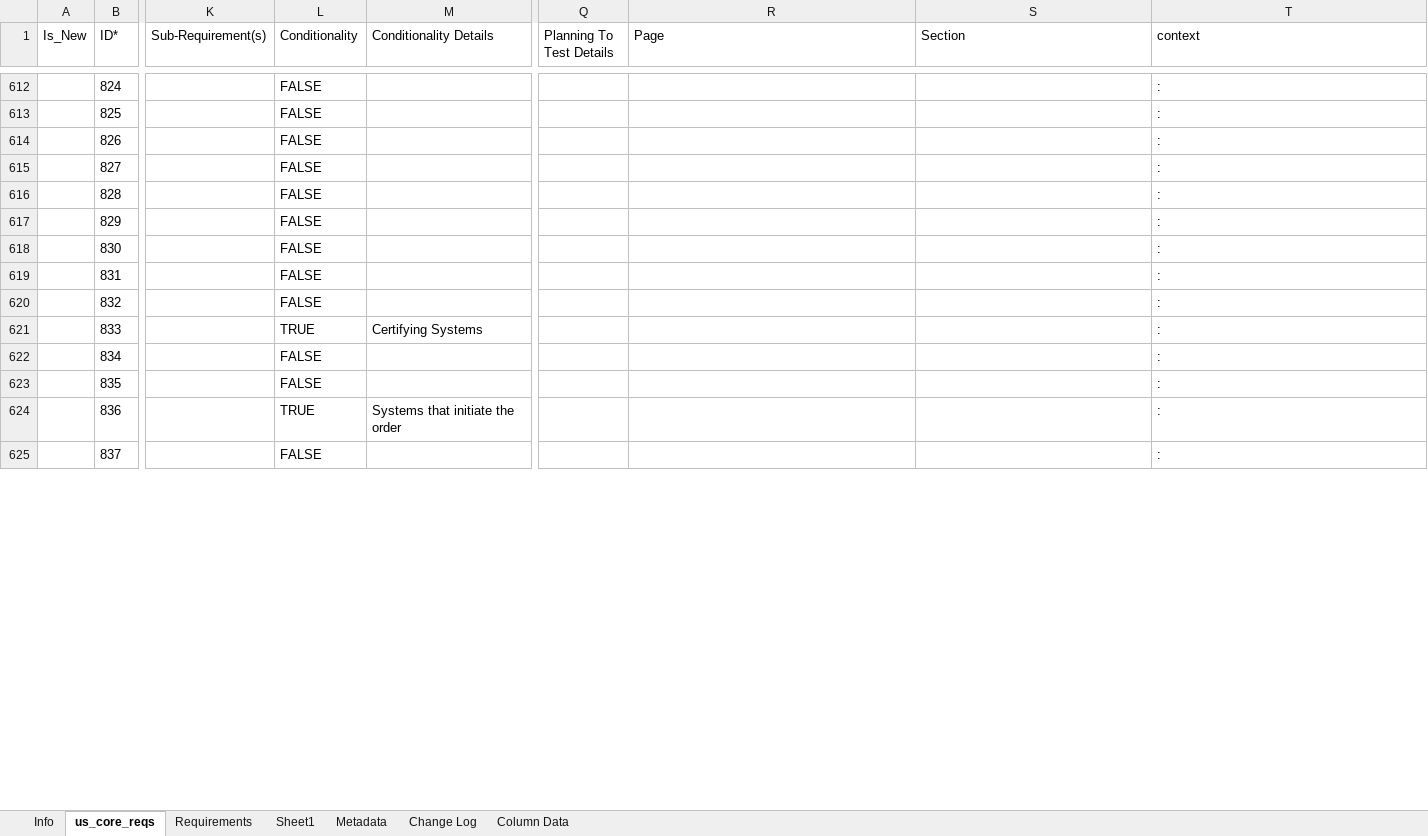
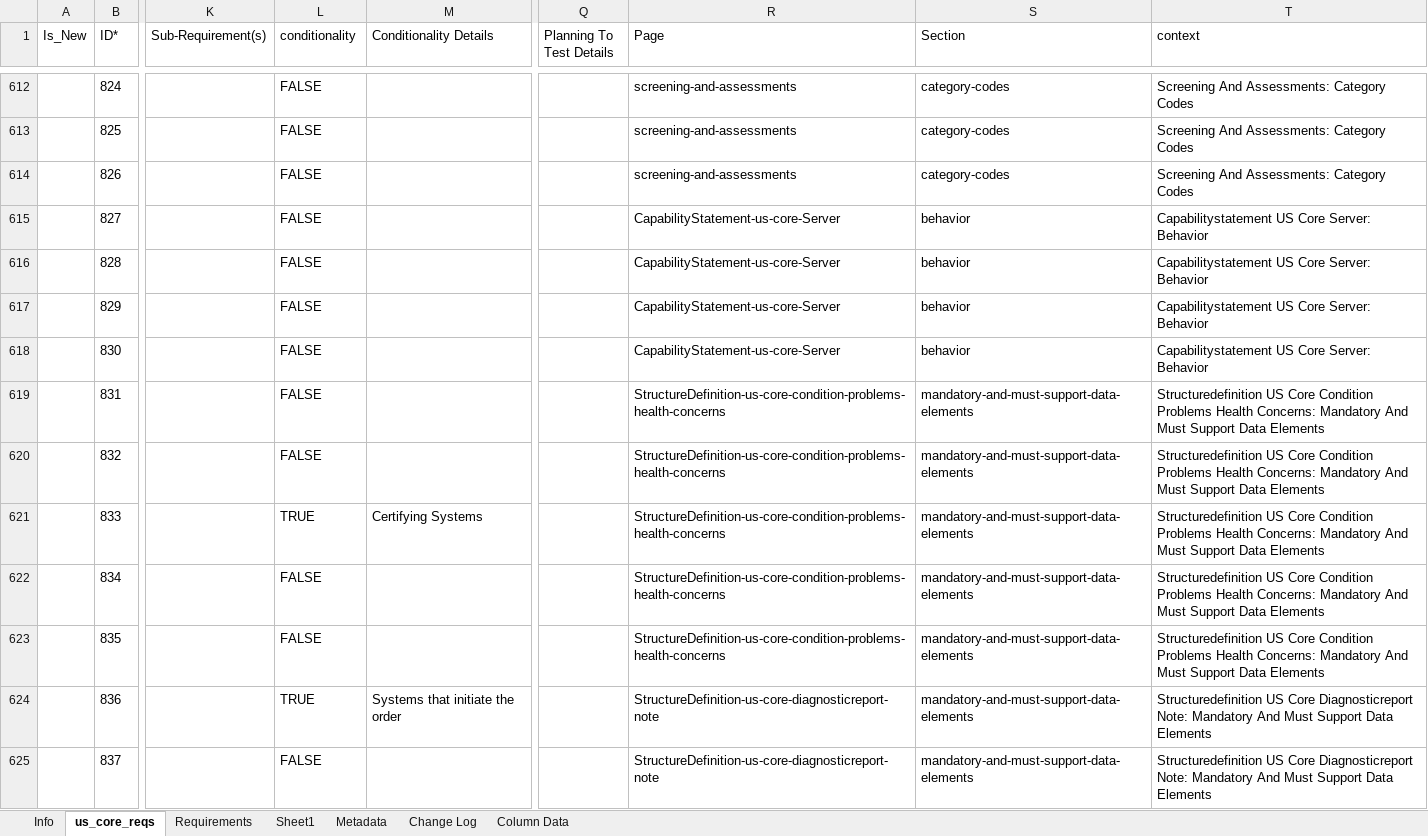
Before and after one commit to HL7/US-Core, an Excel workbook: input/images-source/hl7.fhir.us.core_8.0.0_reqs.xlsx, sheet us_core_reqs, drawn as a sheet; only a part is shown, gaps mark what is left out; values as stored, in another font and other column widths than the file's, no borders; table styles not drawn; the diff covers the shown part only; the diff names each change by its address in the sheet, - before the commit and + after, or states it on an @@ line.

Commit message:
Fix LOINC code links [FHIR-54257] Remove Surgical Operation Note (11504-8) from recommended list [FHIR-55956] Update grammar for language guidance [FHIR-55954] New Requirements Table page and Resources. [FHIR-55464]

```diff
--- a/input/images-source/hl7.fhir.us.core_8.0.0_reqs.xlsx (sheet us_core_reqs)
+++ b/input/images-source/hl7.fhir.us.core_8.0.0_reqs.xlsx (sheet us_core_reqs)
-L1: Conditionality
+L1: conditionality
-R612:R614 (Page): (empty)
+R612:R614 (Page): screening-and-assessments
-S612:S614 (Section): (empty)
+S612:S614 (Section): category-codes
-T612:T614 (context): :
+T612:T614 (context): Screening And Assessments: Category Codes
-R615:R618 (Page): (empty)
+R615:R618 (Page): CapabilityStatement-us-core-Server
-S615:S618 (Section): (empty)
+S615:S618 (Section): behavior
-T615:T618 (context): :
+T615:T618 (context): Capabilitystatement US Core Server: Behavior
-R619:R623 (Page): (empty)
+R619:R623 (Page): StructureDefinition-us-core-condition-problems-health-concerns
-S619:S625 (Section): (empty)
+S619:S625 (Section): mandatory-and-must-support-data-elements
-T619:T623 (context): :
+T619:T623 (context): Structuredefinition US Core Condition Problems Health Concerns: Mandatory And Must Support Data Elements
-R624:R625 (Page): (empty)
+R624:R625 (Page): StructureDefinition-us-core-diagnosticreport-note
-T624:T625 (context): :
+T624:T625 (context): Structuredefinition US Core Diagnosticreport Note: Mandatory And Must Support Data Elements
```
Also changed, not shown: 12 added rows, 552 edited cells and cell formats elsewhere in this sheet, formulas that keep their value, 29 other files.
